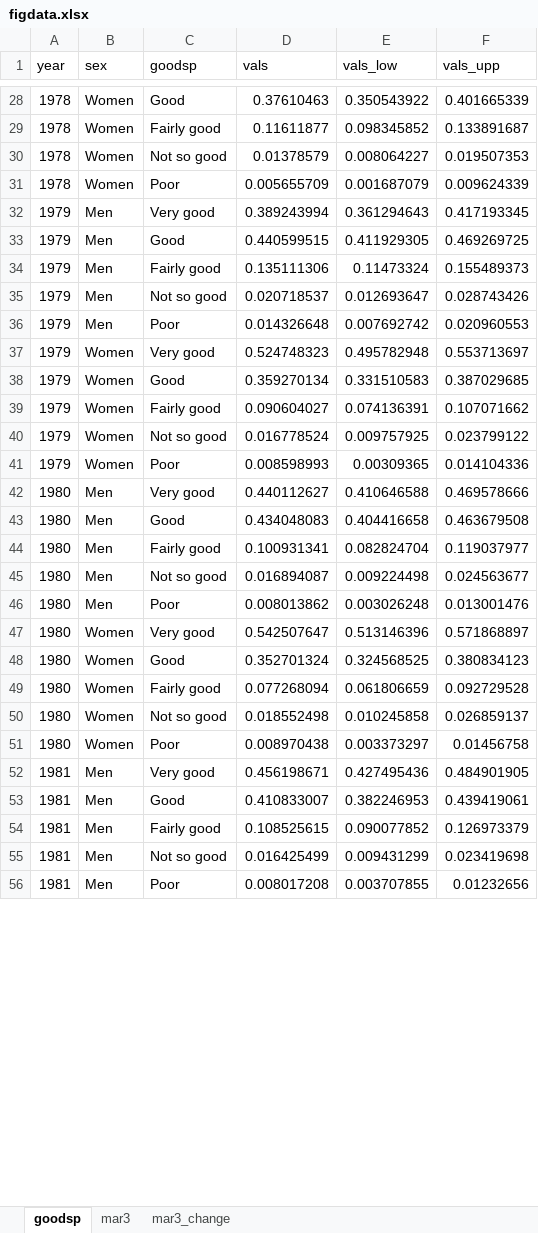
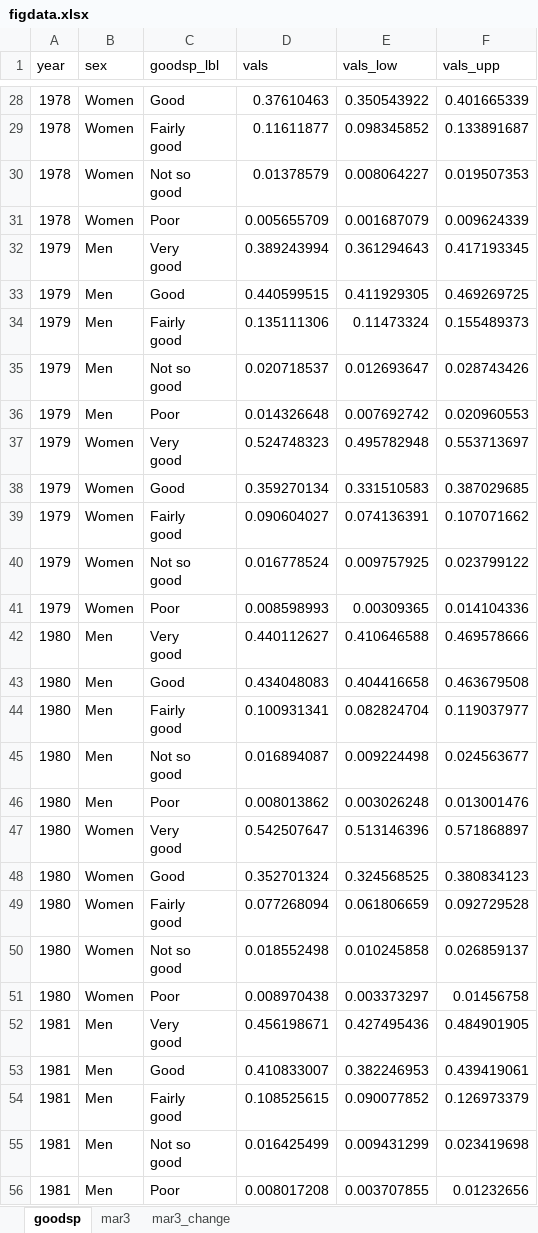
Before and after one commit to jrpepin/MTF_Marriage, an Excel workbook: docs/figdata.xlsx, sheet goodsp, drawn as a sheet; only a part is shown, gaps mark what is left out; values as stored, in another font and other column widths than the file's, no borders; ↵ is a line break in a cell; the diff covers the shown part only; the diff names each change by its address in the sheet, - before the commit and + after, or states it on an @@ line.

```diff
--- a/docs/figdata.xlsx (sheet goodsp)
+++ b/docs/figdata.xlsx (sheet goodsp)
-C1: goodsp
+C1: goodsp_lbl
-C29 (goodsp_lbl): Fairly good
+C29 (goodsp_lbl): Fairly ↵ good
-C30 (goodsp_lbl): Not so good
+C30 (goodsp_lbl): Not so ↵ good
-C32 (goodsp_lbl): Very good
+C32 (goodsp_lbl): Very ↵ good
-C34 (goodsp_lbl): Fairly good
+C34 (goodsp_lbl): Fairly ↵ good
-C35 (goodsp_lbl): Not so good
+C35 (goodsp_lbl): Not so ↵ good
-C37 (goodsp_lbl): Very good
+C37 (goodsp_lbl): Very ↵ good
-C39 (goodsp_lbl): Fairly good
+C39 (goodsp_lbl): Fairly ↵ good
-C40 (goodsp_lbl): Not so good
+C40 (goodsp_lbl): Not so ↵ good
-C42 (goodsp_lbl): Very good
+C42 (goodsp_lbl): Very ↵ good
-C44 (goodsp_lbl): Fairly good
+C44 (goodsp_lbl): Fairly ↵ good
-C45 (goodsp_lbl): Not so good
+C45 (goodsp_lbl): Not so ↵ good
-C47 (goodsp_lbl): Very good
+C47 (goodsp_lbl): Very ↵ good
-C49 (goodsp_lbl): Fairly good
+C49 (goodsp_lbl): Fairly ↵ good
-C50 (goodsp_lbl): Not so good
+C50 (goodsp_lbl): Not so ↵ good
-C52 (goodsp_lbl): Very good
+C52 (goodsp_lbl): Very ↵ good
-C54 (goodsp_lbl): Fairly good
+C54 (goodsp_lbl): Fairly ↵ good
-C55 (goodsp_lbl): Not so good
+C55 (goodsp_lbl): Not so ↵ good
```
Also changed, not shown: 265 edited cells elsewhere in this sheet, sheet mar3, sheet mar3_change, 5 other files.
